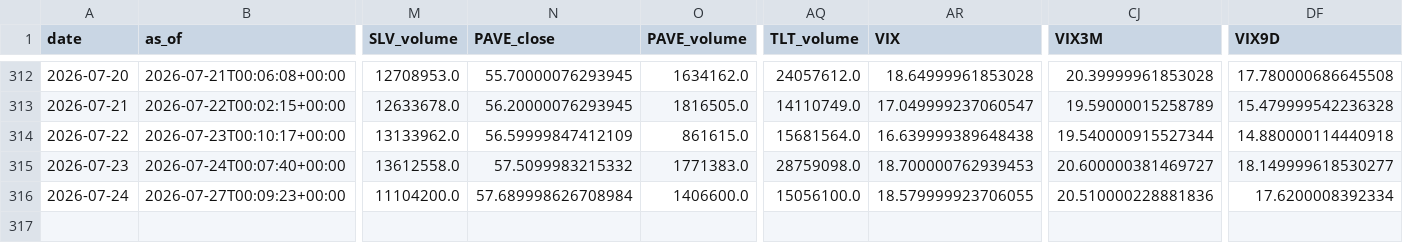
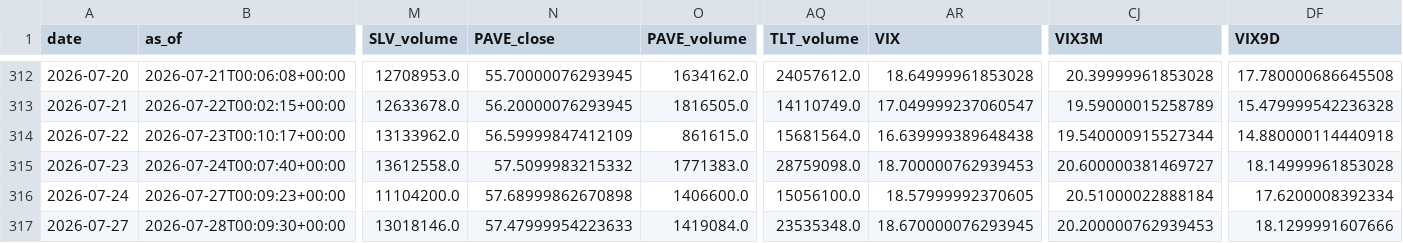
Before and after one commit to daifulee/invictus-data, a CSV file: data/daily_2026.csv, drawn as a sheet; only a part is shown, gaps mark what is left out; rows hold the shown columns only; the diff names each change by its address in the sheet, - before the commit and + after, or states it on an @@ line.

Commit message:
daily: 2026-07-28 data update [skip ci]

```diff
--- a/data/daily_2026.csv
+++ b/data/daily_2026.csv
-DF315 (VIX9D): 18.149999618530277
+DF315 (VIX9D): 18.14999961853028
-N316 (PAVE_close): 57.689998626708984
+N316 (PAVE_close): 57.68999862670898
-AR316 (VIX): 18.579999923706055
+AR316 (VIX): 18.57999992370605
-CJ316 (VIX3M): 20.510000228881836
+CJ316 (VIX3M): 20.51000022888184
+row 317: 2026-07-27 | 2026-07-28T00:09:30+00:00 | 13018146.0 | 57.47999954223633 | 1419084.0 | 23535348.0 | 18.670000076293945 | 20.200000762939453 | 18.1299991607666
```
Also changed, not shown: 1 other file.
